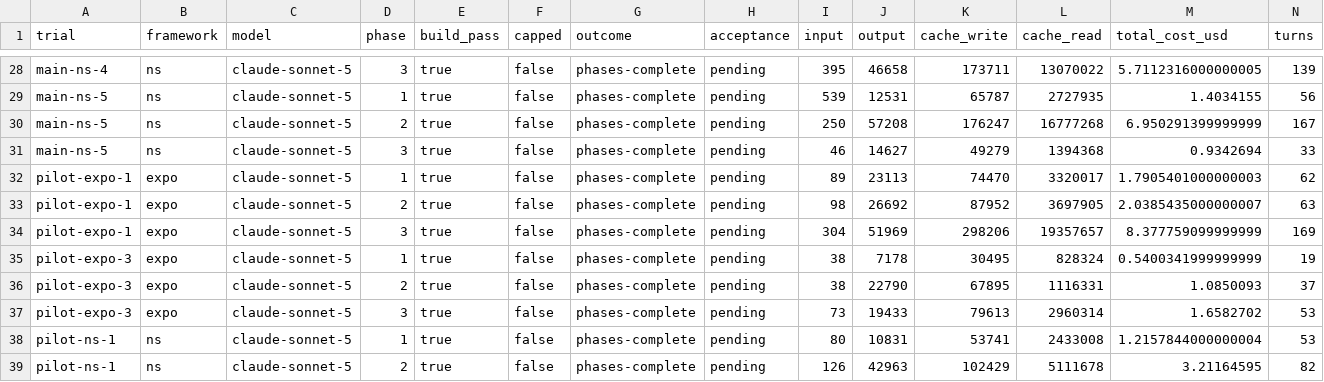
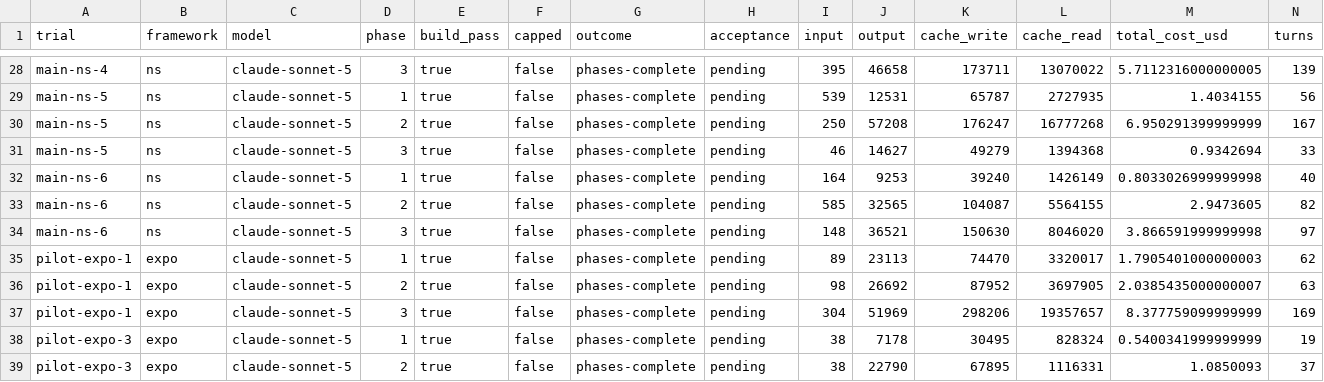
Before and after one commit to nstudio/token-economics, a CSV file: results/ns-vs-expo/summary.csv, drawn as a sheet; only a part is shown, gaps mark what is left out; the shorter side is filled out with more unchanged rows; rows hold the shown columns only; the diff names each change by its address in the sheet, - before the commit and + after, or states it on an @@ line.

```diff
--- a/results/ns-vs-expo/summary.csv
+++ b/results/ns-vs-expo/summary.csv
+row 32: main-ns-6 | ns | claude-sonnet-5 | 1 | true | false | phases-complete | pending | 164 | 9253 | 39240 | 1426149 | 0.8033026999999998 | 40
+row 33: main-ns-6 | ns | claude-sonnet-5 | 2 | true | false | phases-complete | pending | 585 | 32565 | 104087 | 5564155 | 2.9473605 | 82
+row 34: main-ns-6 | ns | claude-sonnet-5 | 3 | true | false | phases-complete | pending | 148 | 36521 | 150630 | 8046020 | 3.866591999999998 | 97
```
Also changed, not shown: 32 other files.
